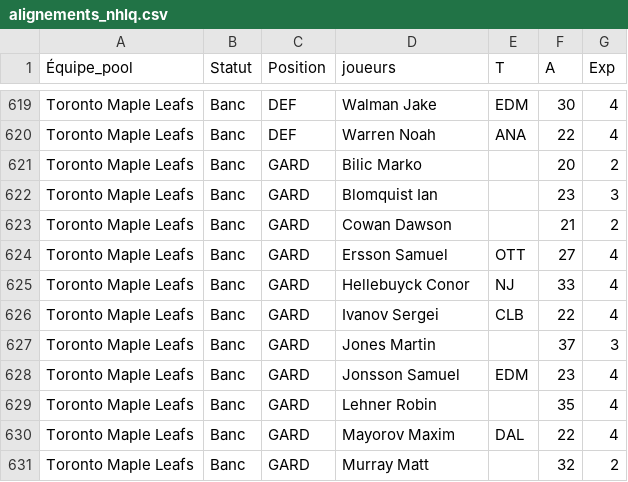
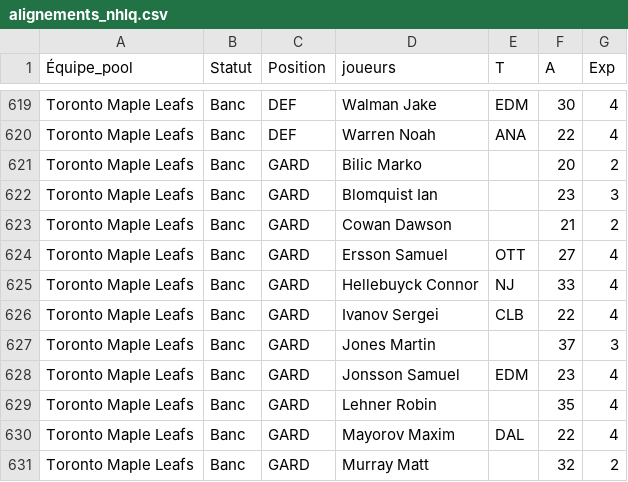
Before and after one commit to doomrchrd/pool-nhlq, a CSV file: alignements_nhlq.csv, drawn as a sheet; only a part is shown, gaps mark what is left out.

Commit message:
Update alignements_nhlq.csv

```diff
--- a/alignements_nhlq.csv
+++ b/alignements_nhlq.csv
@@ -624,3 +624,3 @@ Toronto Maple Leafs;Banc;GARD;Cowan Dawson;;21;2
 Toronto Maple Leafs;Banc;GARD;Ersson Samuel;OTT;27;4
-Toronto Maple Leafs;Banc;GARD;Hellebuyck Conor;NJ;33;4
+Toronto Maple Leafs;Banc;GARD;Hellebuyck Connor;NJ;33;4
 Toronto Maple Leafs;Banc;GARD;Ivanov Sergei;CLB;22;4
```
